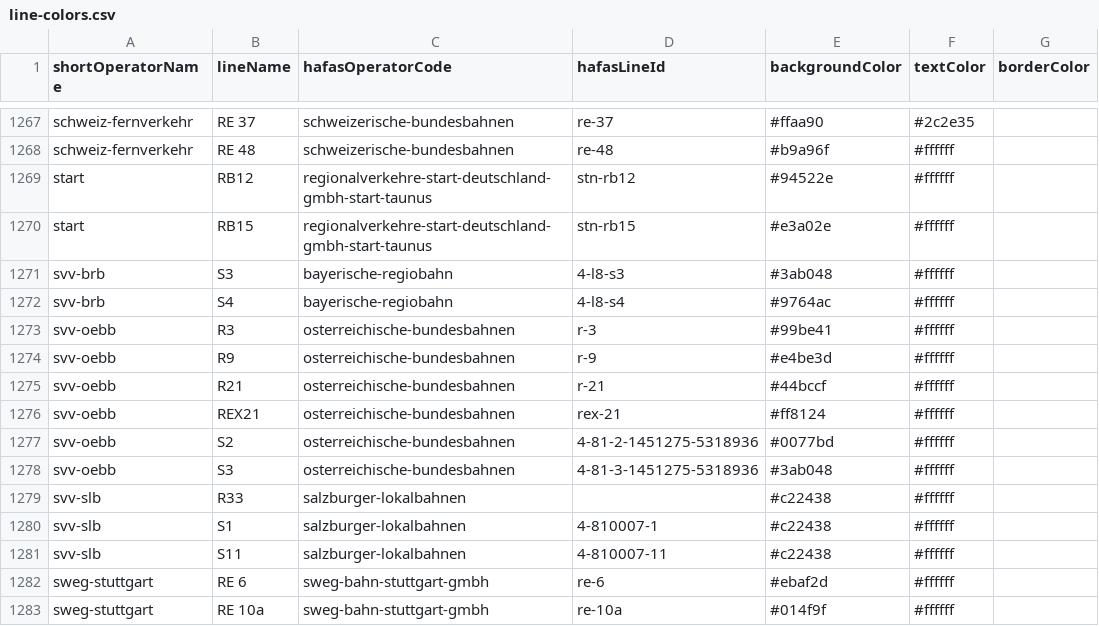
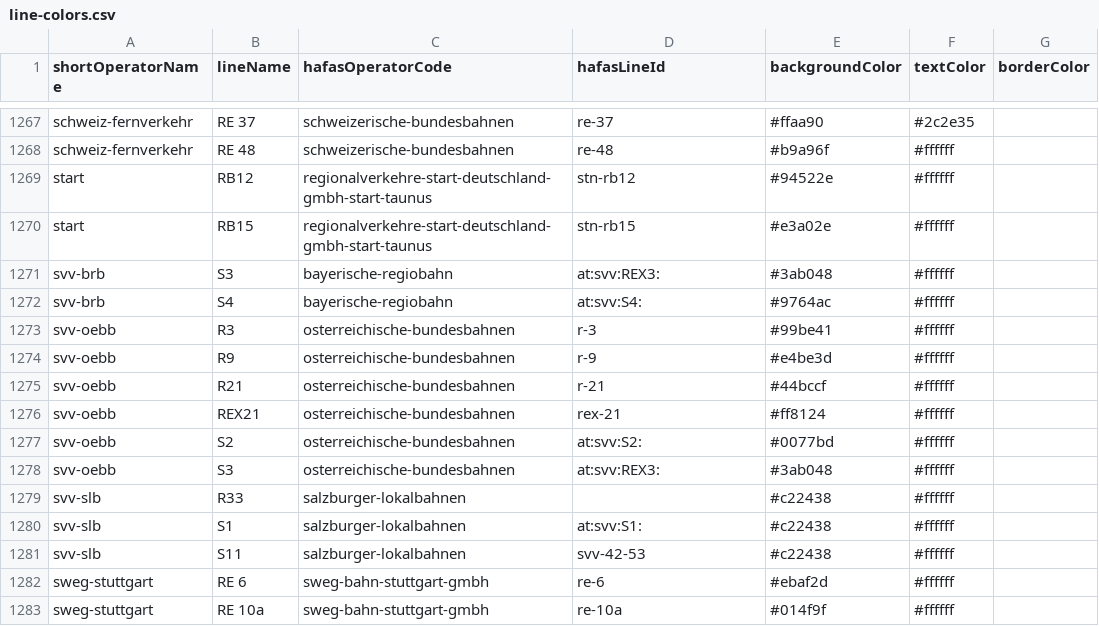
Before and after one commit to TrainyApp/line-colors, a CSV file: line-colors.csv, drawn as a sheet; only a part is shown, gaps mark what is left out; the diff covers the shown part only; the diff names each change by its address in the sheet, - before the commit and + after, or states it on an @@ line.

Commit message:
Use ÖBB line ids for vienna and salzburg

```diff
--- a/line-colors.csv
+++ b/line-colors.csv
-D1271 (hafasLineId): 4-l8-s3
+D1271 (hafasLineId): at:svv:REX3:
-D1272 (hafasLineId): 4-l8-s4
+D1272 (hafasLineId): at:svv:S4:
-D1277 (hafasLineId): 4-81-2-1451275-5318936
+D1277 (hafasLineId): at:svv:S2:
-D1278 (hafasLineId): 4-81-3-1451275-5318936
+D1278 (hafasLineId): at:svv:REX3:
-D1280 (hafasLineId): 4-810007-1
+D1280 (hafasLineId): at:svv:S1:
-D1281 (hafasLineId): 4-810007-11
+D1281 (hafasLineId): svv-42-53
```
Also changed, not shown: 15 edited cells elsewhere in this file.
